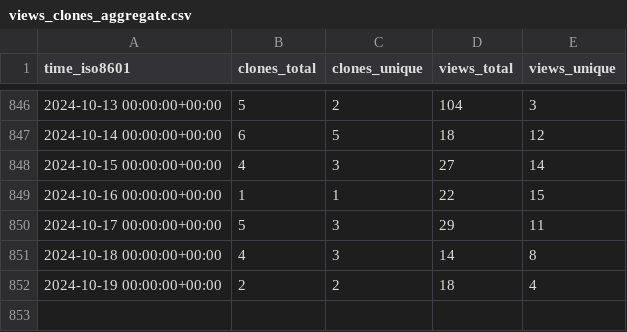
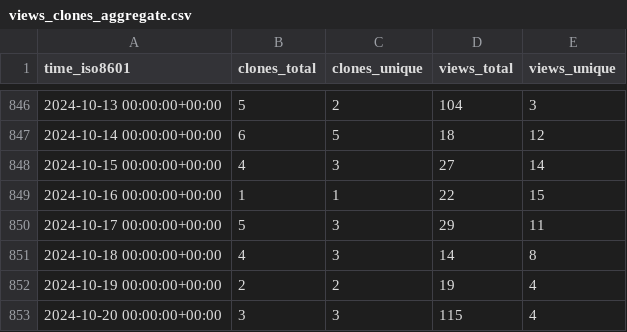
Before and after one commit to awslabs/aws-cloudsaga, a CSV file: awslabs/aws-cloudsaga/ghrs-data/views_clones_aggregate.csv, drawn as a sheet; only a part is shown, gaps mark what is left out.

```diff
--- a/awslabs/aws-cloudsaga/ghrs-data/views_clones_aggregate.csv
+++ b/awslabs/aws-cloudsaga/ghrs-data/views_clones_aggregate.csv
@@ -851,2 +851,3 @@ time_iso8601,clones_total,clones_unique,views_total,views_unique
 2024-10-18 00:00:00+00:00,4,3,14,8
-2024-10-19 00:00:00+00:00,2,2,18,4
+2024-10-19 00:00:00+00:00,2,2,19,4
+2024-10-20 00:00:00+00:00,3,3,115,4
```
Also changed, not shown: 1 other file.
